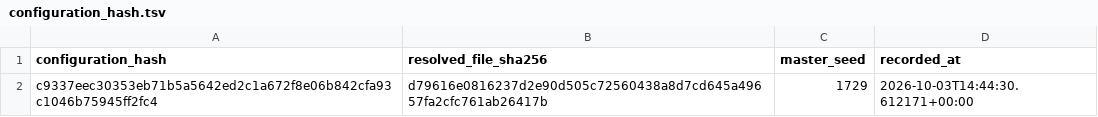
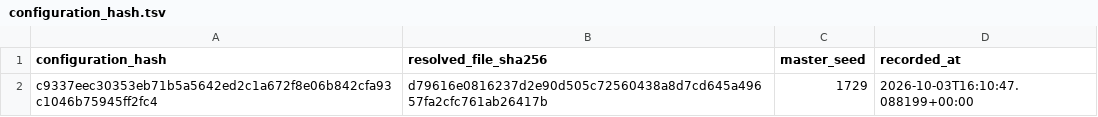
Before and after one commit to Qasim-Hussain-Code/aptamer_selex_generative_design_pipeline, a TSV file: results/configuration_hash.tsv, drawn as a sheet.

```diff
--- a/results/configuration_hash.tsv
+++ b/results/configuration_hash.tsv
@@ -1,2 +1,2 @@
 configuration_hash	resolved_file_sha256	master_seed	recorded_at
-c9337eec30353eb71b5a5642ed2c1a672f8e06b842cfa93c1046b75945ff2fc4	d79616e0816237d2e90d505c72560438a8d7cd645a49657fa2cfc761ab26417b	1729	2026-10-03T14:44:30.612171+00:00
+c9337eec30353eb71b5a5642ed2c1a672f8e06b842cfa93c1046b75945ff2fc4	d79616e0816237d2e90d505c72560438a8d7cd645a49657fa2cfc761ab26417b	1729	2026-10-03T16:10:47.088199+00:00
```
Also changed, not shown: logs/failures.tsv, results/assay_leakage_audit.tsv, 30 other files.
